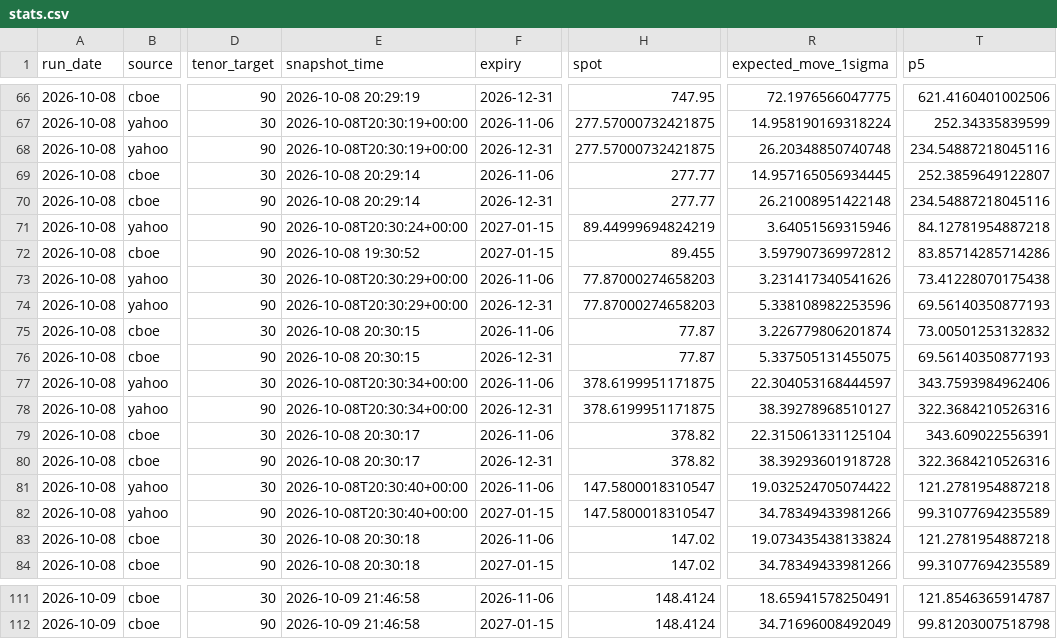
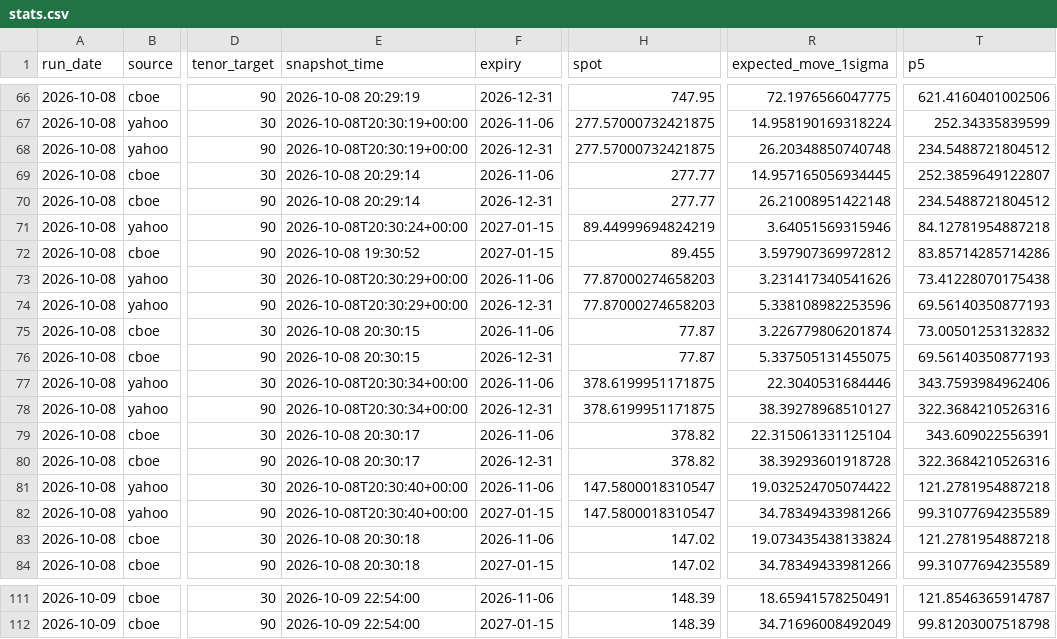
Before and after one commit to mailliw001/Market-Data-Cache-, a CSV file: data/options_cache/history/stats.csv, drawn as a sheet; only a part is shown, gaps mark what is left out; the diff covers the shown part only; the diff names each change by its address in the sheet, - before the commit and + after, or states it on an @@ line.

```diff
--- a/data/options_cache/history/stats.csv
+++ b/data/options_cache/history/stats.csv
-T68 (p5): 234.54887218045116
+T68 (p5): 234.5488721804512
-T70 (p5): 234.54887218045116
+T70 (p5): 234.5488721804512
-R77 (expected_move_1sigma): 22.304053168444597
+R77 (expected_move_1sigma): 22.3040531684446
-E111:E112 (snapshot_time): 2026-10-09 21:46:58
+E111:E112 (snapshot_time): 2026-10-09 22:54:00
-H111:H112 (spot): 148.4124
+H111:H112 (spot): 148.39
```
Also changed, not shown: 47 edited cells elsewhere in this file, data/options_cache/latest_comparison.csv.
